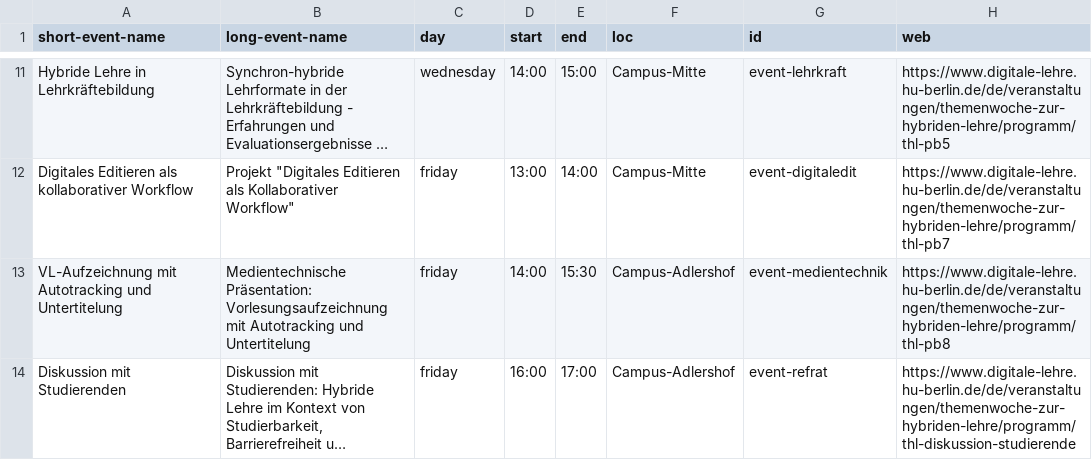
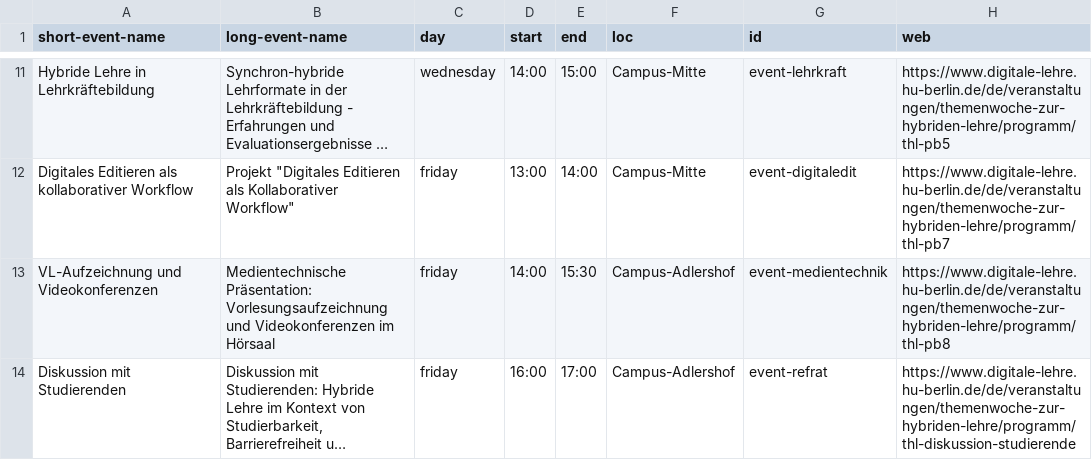
Before and after one commit to bolognalab/bolognalab.github.io, a CSV file: files/programm-themenwoche.csv, drawn as a sheet; only a part is shown, gaps mark what is left out; long unchanged cells end in …; the diff names each change by its address in the sheet, - before the commit and + after, or states it on an @@ line.

Commit message:
event details update

```diff
--- a/files/programm-themenwoche.csv
+++ b/files/programm-themenwoche.csv
-A13 (short-event-name): VL-Aufzeichnung mit Autotracking und Untertitelung
+A13 (short-event-name): VL-Aufzeichnung und Videokonferenzen
-B13 (long-event-name): …Präsentation: Vorlesungsaufzeichnung mit Autotracking und Untertitelung
+B13 (long-event-name): …Präsentation: Vorlesungsaufzeichnung und Videokonferenzen im Hörsaal
```
Also changed, not shown: 6 other files.
